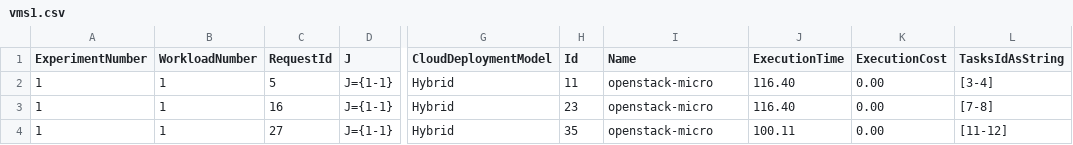
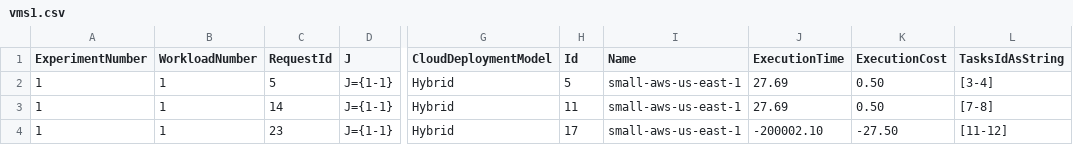
Before and after one commit to joshi-aparna/namma-project, a CSV file: newOne/output/logs/vms1.csv, drawn as a sheet; only a part is shown, gaps mark what is left out; the diff names each change by its address in the sheet, - before the commit and + after, or states it on an @@ line.

```diff
--- a/newOne/output/logs/vms1.csv
+++ b/newOne/output/logs/vms1.csv
-H2 (Id): 11
+H2 (Id): 5
-I2:I4 (Name): openstack-micro
+I2:I4 (Name): small-aws-us-east-1
-J2:J3 (ExecutionTime): 116.40
+J2:J3 (ExecutionTime): 27.69
-K2:K3 (ExecutionCost): 0.00
+K2:K3 (ExecutionCost): 0.50
-C3 (RequestId): 16
+C3 (RequestId): 14
-H3 (Id): 23
+H3 (Id): 11
-C4 (RequestId): 27
+C4 (RequestId): 23
-H4 (Id): 35
+H4 (Id): 17
-J4 (ExecutionTime): 100.11
+J4 (ExecutionTime): -200002.10
-K4 (ExecutionCost): 0.00
+K4 (ExecutionCost): -27.50
```
Also changed, not shown: newOne/output/logs/requests1.csv, newOne/output/logs/tasks1.csv, 31 other files.
